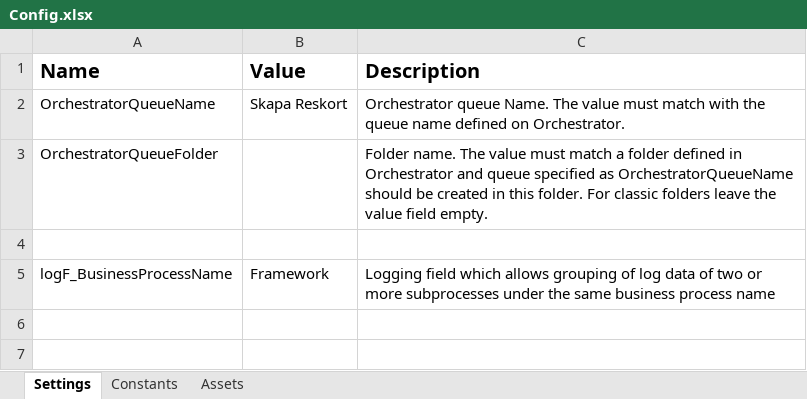
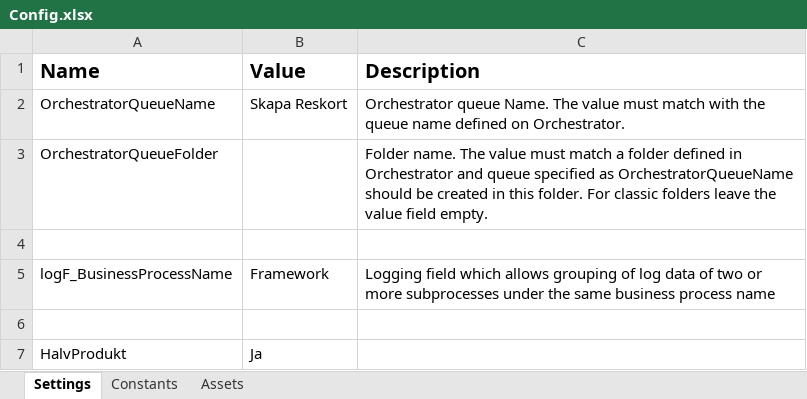
Before and after one commit to Sundsvallskommun/RPA-Skapa_Reskort, an Excel workbook: Data/Config.xlsx, sheet Settings, drawn as a sheet; values as stored, in another font and other column widths than the file's, no borders; the diff names each change by its address in the sheet, - before the commit and + after, or states it on an @@ line.

Commit message:
Added hadeling of Halv Produkt vid enbart växelvis adress

```diff
--- a/Data/Config.xlsx (sheet Settings)
+++ b/Data/Config.xlsx (sheet Settings)
+row 6: (empty)
+row 7: HalvProdukt | Ja
```
Also changed, not shown: 1 other file.
